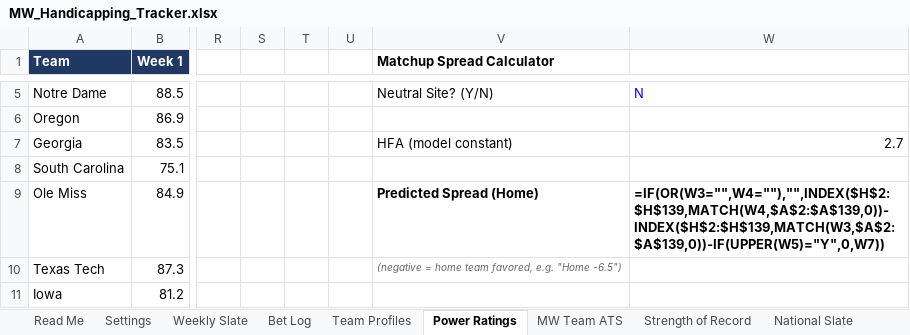
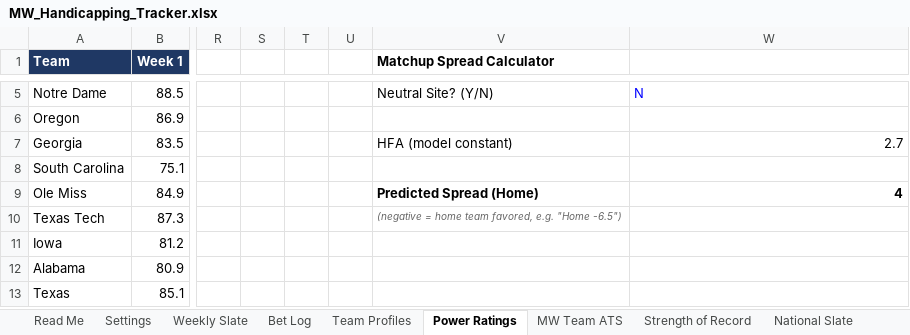
Before and after one commit to colea223/mdubcapping, an Excel workbook: excel/MW_Handicapping_Tracker.xlsx, sheet Power Ratings, drawn as a sheet; only a part is shown, gaps mark what is left out; the shorter side is filled out with more unchanged rows; values as stored, in another font and other column widths than the file's, no borders; formulas without a stored value are shown as written; the diff names each change by its address in the sheet, - before the commit and + after, or states it on an @@ line.

```diff
--- a/excel/MW_Handicapping_Tracker.xlsx (sheet Power Ratings)
+++ b/excel/MW_Handicapping_Tracker.xlsx (sheet Power Ratings)
-W9: =IF(OR(W3="",W4=""),"",INDEX($H$2:$H$139,MATCH(W4,$A$2:$A$139,0))-INDEX($H$2:$H$139,MATCH(W3,$A$2:$A$139,0))-IF(UPPER(W5)="Y",0,W7))
+W9: 4
```
Also changed, not shown: sheet Bet Log, sheet Weekly Slate, 2 other files.
